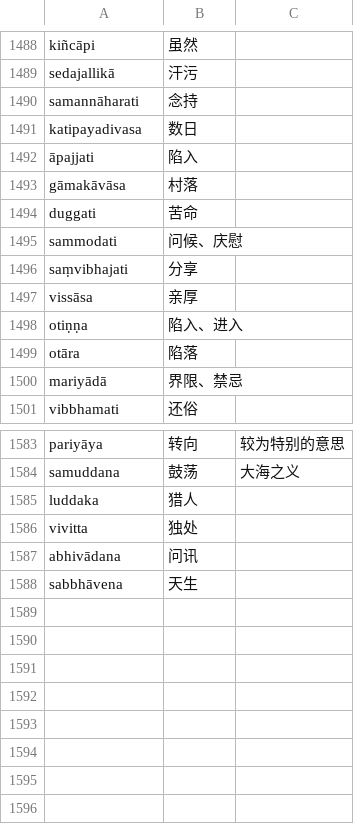
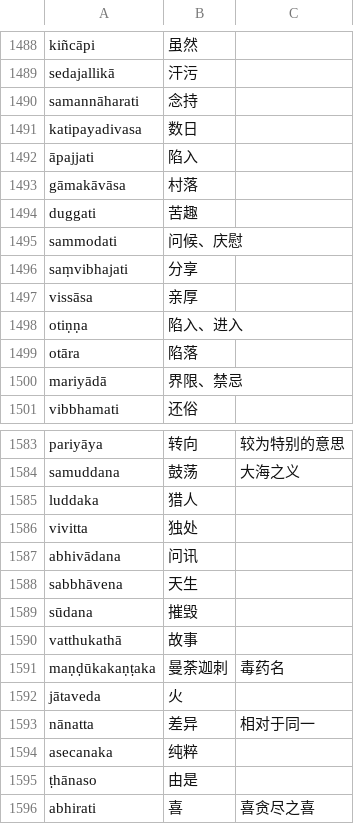
Before and after one commit to jhintr/nirutti, a CSV file: pada.csv, drawn as a sheet; only a part is shown, gaps mark what is left out.

Commit message:
update dict

```diff
--- a/pada.csv
+++ b/pada.csv
@@ -1493,3 +1493,3 @@ katipayadivasa,数日,
 gāmakāvāsa,村落,
-duggati,苦命,
+duggati,苦趣,
 sammodati,问候、庆慰,
@@ -1588 +1588,9 @@ abhivādana,问讯,
 sabbhāvena,天生,
+sūdana,摧毁,
+vatthukathā,故事,
+maṇḍūkakaṇṭaka,曼荼迦刺,毒药名
+jātaveda,火,
+nānatta,差异,相对于同一
+asecanaka,纯粹,
+ṭhānaso,由是,
+abhirati,喜,喜贪尽之喜
```
